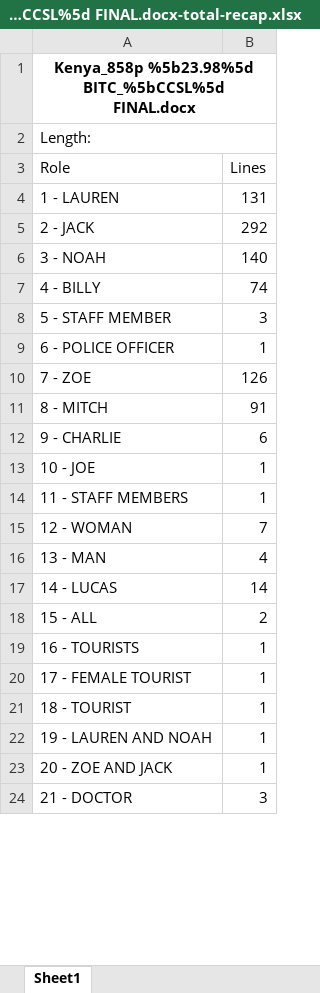
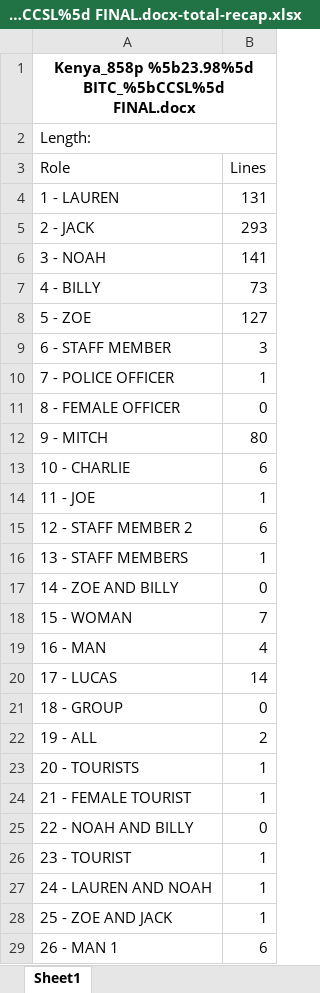
Before and after one commit to we-and/python_script_parser, an Excel workbook: tmp/Kenya_858p %5b23.98%5d BITC_%5bCCSL%5d FINAL/Kenya_858p %5b23.98%5d BITC_%5bCCSL%5d FINAL.docx-total-recap.xlsx, sheet Sheet1, drawn as a sheet; only a part is shown; values as stored, in another font and other column widths than the file's, no borders; removed rows and columns are numbered as before the commit, all else as after; the diff covers the shown part only; the diff names each change by its address in the sheet, - before the commit and + after, or states it on an @@ line.

```diff
--- a/tmp/Kenya_858p %5b23.98%5d BITC_%5bCCSL%5d FINAL/Kenya_858p %5b23.98%5d BITC_%5bCCSL%5d FINAL.docx-total-recap.xlsx (sheet Sheet1)
+++ b/tmp/Kenya_858p %5b23.98%5d BITC_%5bCCSL%5d FINAL/Kenya_858p %5b23.98%5d BITC_%5bCCSL%5d FINAL.docx-total-recap.xlsx (sheet Sheet1)
-B5 (Lines): 292
+B5 (Lines): 293
-B6 (Lines): 140
+B6 (Lines): 141
-B7 (Lines): 74
+B7 (Lines): 73
+row 8: 5 - ZOE | 127
-A9 (Role): 5 - STAFF MEMBER
+A9 (Role): 6 - STAFF MEMBER
-A10 (Role): 6 - POLICE OFFICER
+A10 (Role): 7 - POLICE OFFICER
-row 10: 7 - ZOE | 126
-row 11: 8 - MITCH | 91
+row 11: 8 - FEMALE OFFICER | 0
+row 12: 9 - MITCH | 80
-A13 (Role): 9 - CHARLIE
+A13 (Role): 10 - CHARLIE
-A14 (Role): 10 - JOE
+A14 (Role): 11 - JOE
+row 15: 12 - STAFF MEMBER 2 | 6
-A16 (Role): 11 - STAFF MEMBERS
+A16 (Role): 13 - STAFF MEMBERS
+row 17: 14 - ZOE AND BILLY | 0
-A18 (Role): 12 - WOMAN
+A18 (Role): 15 - WOMAN
-A19 (Role): 13 - MAN
+A19 (Role): 16 - MAN
-A20 (Role): 14 - LUCAS
+A20 (Role): 17 - LUCAS
+row 21: 18 - GROUP | 0
-A22 (Role): 15 - ALL
+A22 (Role): 19 - ALL
-A23 (Role): 16 - TOURISTS
+A23 (Role): 20 - TOURISTS
-A24 (Role): 17 - FEMALE TOURIST
+A24 (Role): 21 - FEMALE TOURIST
+row 25: 22 - NOAH AND BILLY | 0
-A26 (Role): 18 - TOURIST
+A26 (Role): 23 - TOURIST
-A27 (Role): 19 - LAUREN AND NOAH
+A27 (Role): 24 - LAUREN AND NOAH
-A28 (Role): 20 - ZOE AND JACK
+A28 (Role): 25 - ZOE AND JACK
-row 24: 21 - DOCTOR | 3
+row 29: 26 - MAN 1 | 6
```
Also changed, not shown: 5 added rows and 2 edited cells elsewhere in this sheet, tmp/Kenya_858p %5b23.98%5d BITC_%5bCCSL%5d FINAL/Kenya_858p %5b23.98%5d BITC_%5bCCSL%5d FINAL-recap-detailed.xlsx, tmp/Kenya_858p %5b23.98%5d BITC_%5bCCSL%5d FINAL/Kenya_858p %5b23.98%5d BITC_%5bCCSL%5d FINAL.docx-dialog.xlsx, 29 other files.
